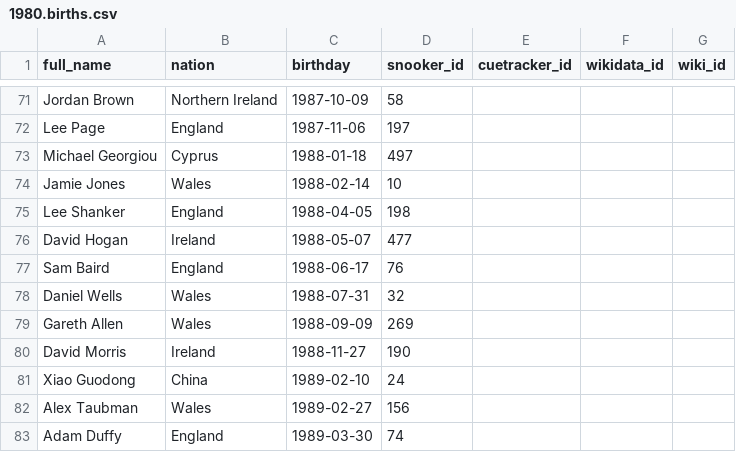
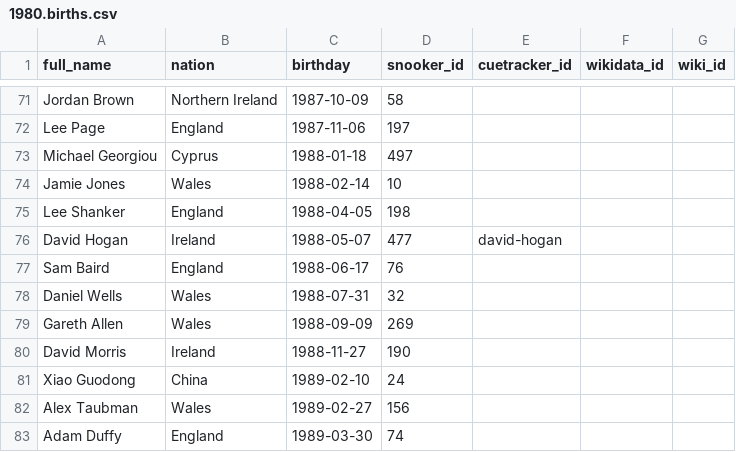
Before and after one commit to dreamerminsk/wiki-langs, a CSV file: players/1980.births.csv, drawn as a sheet; only a part is shown, gaps mark what is left out.

```diff
--- a/players/1980.births.csv
+++ b/players/1980.births.csv
@@ -75,3 +75,3 @@ Jamie Jones,Wales,1988-02-14,10,,,
 Lee Shanker,England,1988-04-05,198,,,
-David Hogan,Ireland,1988-05-07,477,,,
+David Hogan,Ireland,1988-05-07,477,david-hogan,,
 Sam Baird,England,1988-06-17,76,,,
```
Also changed, not shown: players/0000.births.csv, 1 other file.
